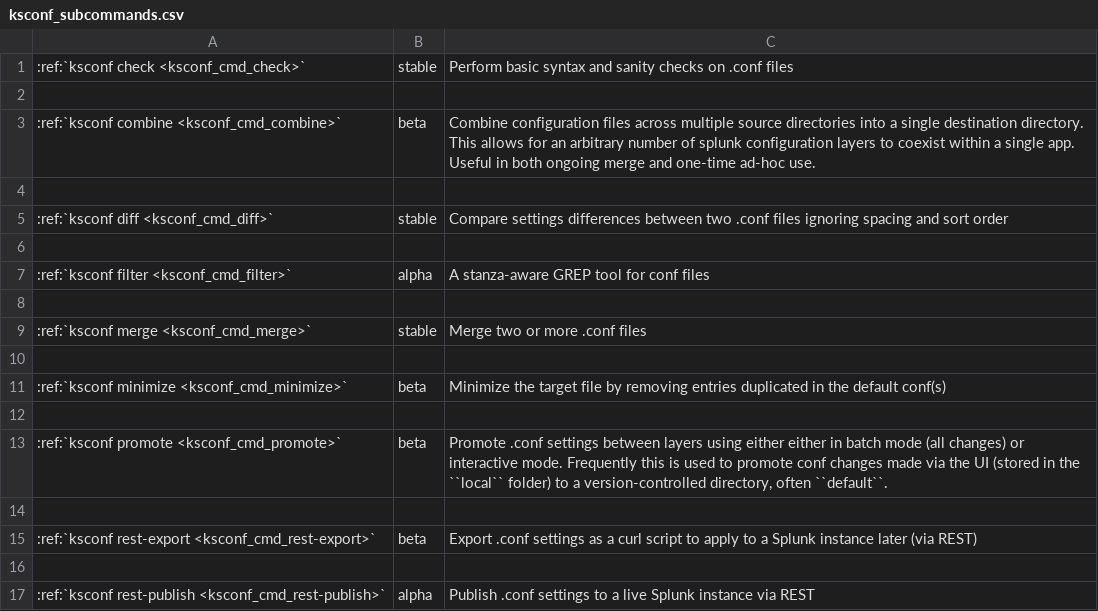
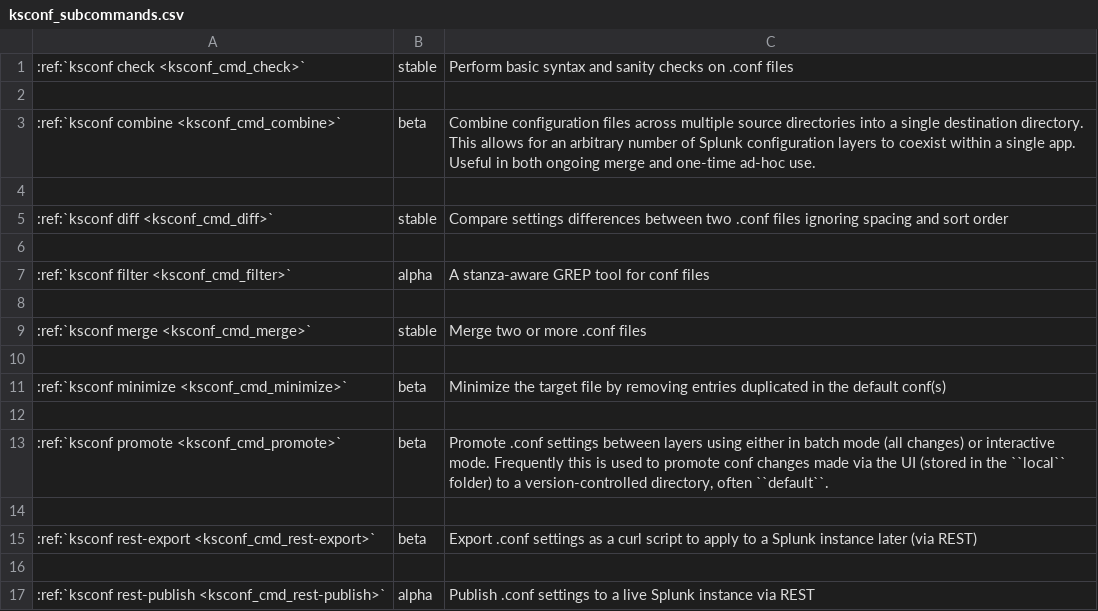
Before and after one commit to Kintyre/ksconf, a CSV file: docs/source/dyn/ksconf_subcommands.csv, drawn as a sheet; only a part is shown.

Commit message:
Additional cmd file edits for KSCONF

```diff
--- a/docs/source/dyn/ksconf_subcommands.csv
+++ b/docs/source/dyn/ksconf_subcommands.csv
@@ -2,3 +2,3 @@
 
-:ref:`ksconf combine <ksconf_cmd_combine>`,beta,Combine configuration files across multiple source directories into a single destination directory.  This allows for an arbitrary number of splunk configuration layers to coexist within a single app.  Useful in both ongoing merge and one-time ad-hoc use.
+:ref:`ksconf combine <ksconf_cmd_combine>`,beta,Combine configuration files across multiple source directories into a single destination directory.  This allows for an arbitrary number of Splunk configuration layers to coexist within a single app.  Useful in both ongoing merge and one-time ad-hoc use.
 
@@ -12,3 +12,3 @@
 
-:ref:`ksconf promote <ksconf_cmd_promote>`,beta,"Promote .conf settings between layers using either either in batch mode (all changes) or interactive mode.  Frequently this is used to promote conf changes made via the UI (stored in the ``local`` folder) to a version-controlled directory, often ``default``. "
+:ref:`ksconf promote <ksconf_cmd_promote>`,beta,"Promote .conf settings between layers using either in batch mode (all changes) or interactive mode.  Frequently this is used to promote conf changes made via the UI (stored in the ``local`` folder) to a version-controlled directory, often ``default``. "
 
```
Also changed, not shown: 22 other files.
